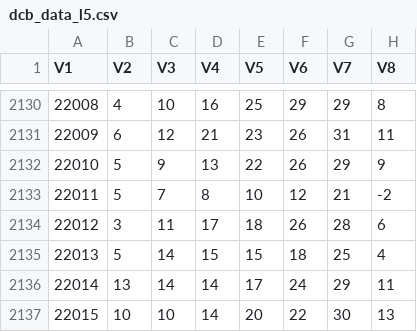
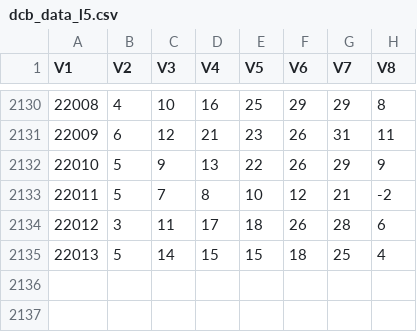
Before and after one commit to dlt-lee/dcb, a CSV file: dcb_data_l5.csv, drawn as a sheet; only a part is shown, gaps mark what is left out.

```diff
--- a/dcb_data_l5.csv
+++ b/dcb_data_l5.csv
@@ -2135,3 +2135 @@
 "22013","5","14","15","15","18","25","4"
-"22014","13","14","14","17","24","29","11"
-"22015","10","10","14","20","22","30","13"
```
Also changed, not shown: dcb_data_JL_L11.csv, dcb_data_JL_L13.csv, 32 other files.
